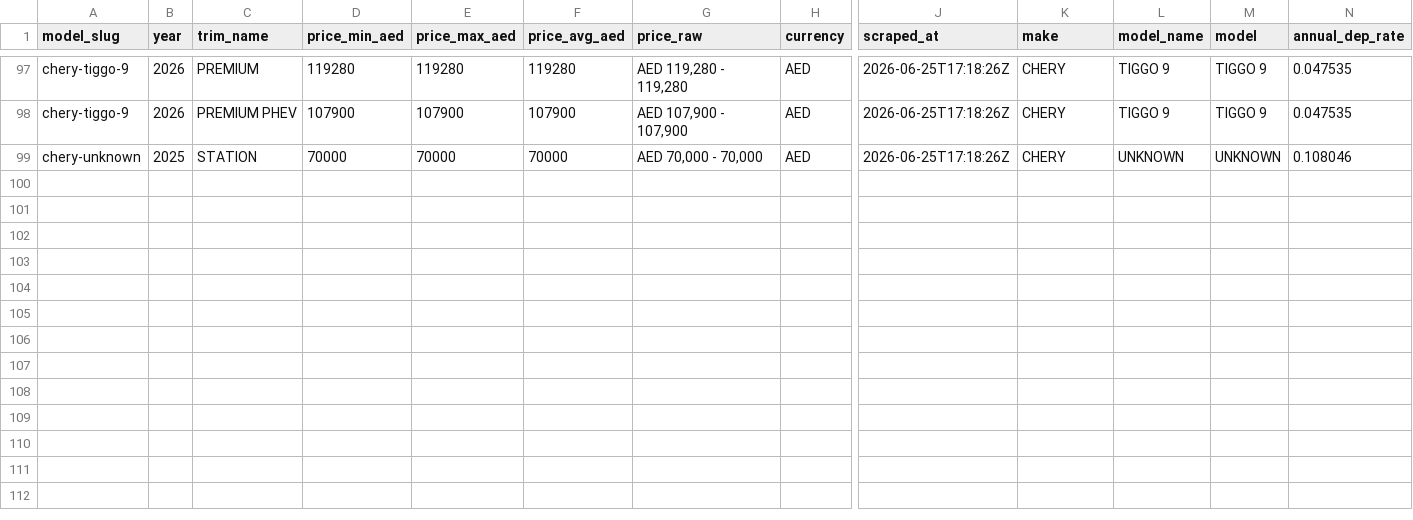
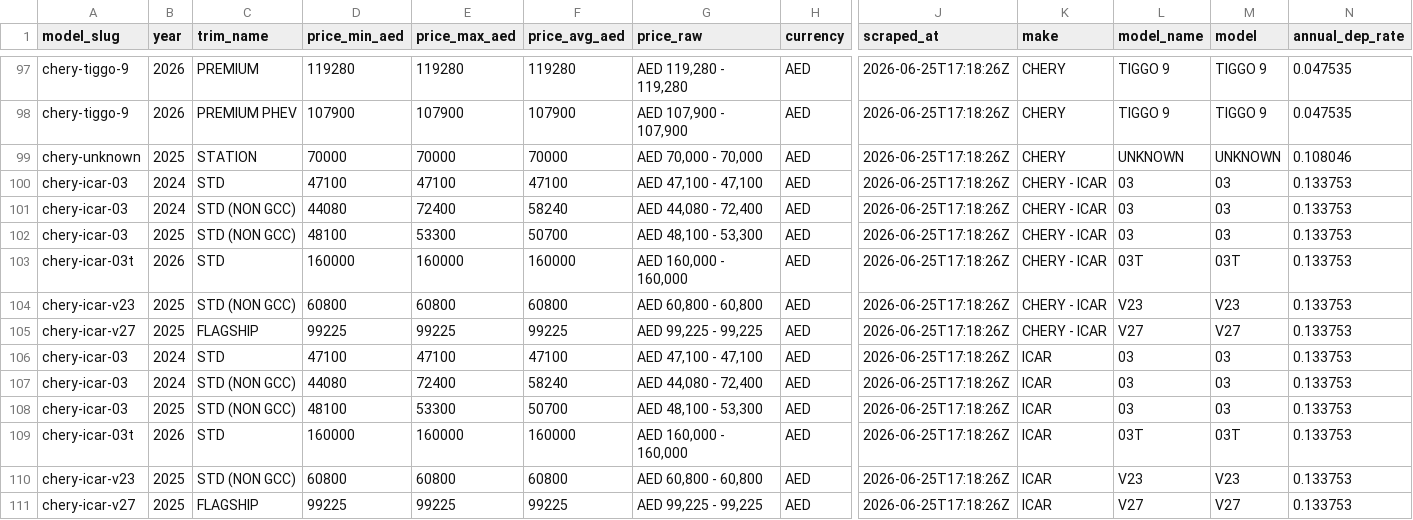
Before and after one commit to sarthaknimbark/vin-sphere-backend, a CSV file: Valuation/data/drivearabia_car_depreciation_valuation/depreciated_2/chery_dep.csv, drawn as a sheet; only a part is shown, gaps mark what is left out; rows hold the shown columns only; the diff names each change by its address in the sheet, - before the commit and + after, or states it on an @@ line.

```diff
--- a/Valuation/data/drivearabia_car_depreciation_valuation/depreciated_2/chery_dep.csv
+++ b/Valuation/data/drivearabia_car_depreciation_valuation/depreciated_2/chery_dep.csv
+row 100: chery-icar-03 | 2024 | STD | 47100 | 47100 | 47100 | AED 47,100 - 47,100 | AED | 2026-06-25T17:18:26Z | CHERY - ICAR | 03 | 03 | 0.133753
+row 101: chery-icar-03 | 2024 | STD (NON GCC) | 44080 | 72400 | 58240 | AED 44,080 - 72,400 | AED | 2026-06-25T17:18:26Z | CHERY - ICAR | 03 | 03 | 0.133753
+row 102: chery-icar-03 | 2025 | STD (NON GCC) | 48100 | 53300 | 50700 | AED 48,100 - 53,300 | AED | 2026-06-25T17:18:26Z | CHERY - ICAR | 03 | 03 | 0.133753
+row 103: chery-icar-03t | 2026 | STD | 160000 | 160000 | 160000 | AED 160,000 - 160,000 | AED | 2026-06-25T17:18:26Z | CHERY - ICAR | 03T | 03T | 0.133753
+row 104: chery-icar-v23 | 2025 | STD (NON GCC) | 60800 | 60800 | 60800 | AED 60,800 - 60,800 | AED | 2026-06-25T17:18:26Z | CHERY - ICAR | V23 | V23 | 0.133753
+row 105: chery-icar-v27 | 2025 | FLAGSHIP | 99225 | 99225 | 99225 | AED 99,225 - 99,225 | AED | 2026-06-25T17:18:26Z | CHERY - ICAR | V27 | V27 | 0.133753
+row 106: chery-icar-03 | 2024 | STD | 47100 | 47100 | 47100 | AED 47,100 - 47,100 | AED | 2026-06-25T17:18:26Z | ICAR | 03 | 03 | 0.133753
+row 107: chery-icar-03 | 2024 | STD (NON GCC) | 44080 | 72400 | 58240 | AED 44,080 - 72,400 | AED | 2026-06-25T17:18:26Z | ICAR | 03 | 03 | 0.133753
+row 108: chery-icar-03 | 2025 | STD (NON GCC) | 48100 | 53300 | 50700 | AED 48,100 - 53,300 | AED | 2026-06-25T17:18:26Z | ICAR | 03 | 03 | 0.133753
+row 109: chery-icar-03t | 2026 | STD | 160000 | 160000 | 160000 | AED 160,000 - 160,000 | AED | 2026-06-25T17:18:26Z | ICAR | 03T | 03T | 0.133753
+row 110: chery-icar-v23 | 2025 | STD (NON GCC) | 60800 | 60800 | 60800 | AED 60,800 - 60,800 | AED | 2026-06-25T17:18:26Z | ICAR | V23 | V23 | 0.133753
+row 111: chery-icar-v27 | 2025 | FLAGSHIP | 99225 | 99225 | 99225 | AED 99,225 - 99,225 | AED | 2026-06-25T17:18:26Z | ICAR | V27 | V27 | 0.133753
```
Also changed, not shown: Valuation/data/drivearabia_car_depreciation_valuation/depreciated_2/byd_dep.csv, Valuation/data/drivearabia_car_depreciation_valuation/depreciated_2/chevrolet_dep.csv, 26 other files.
